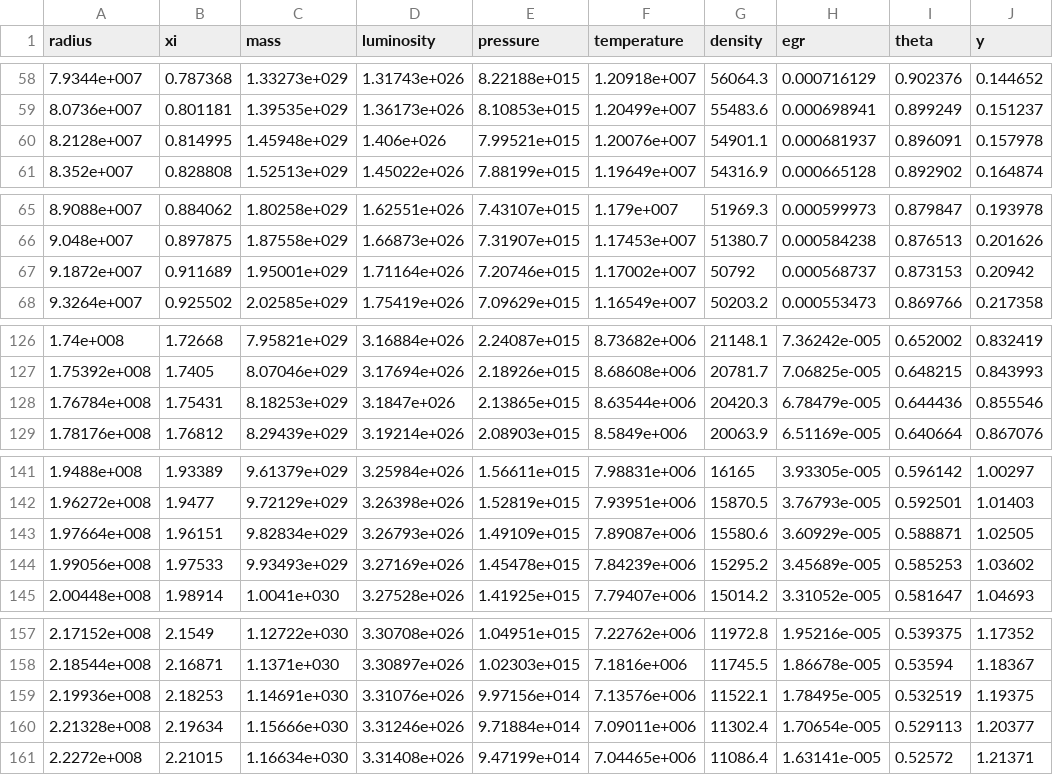
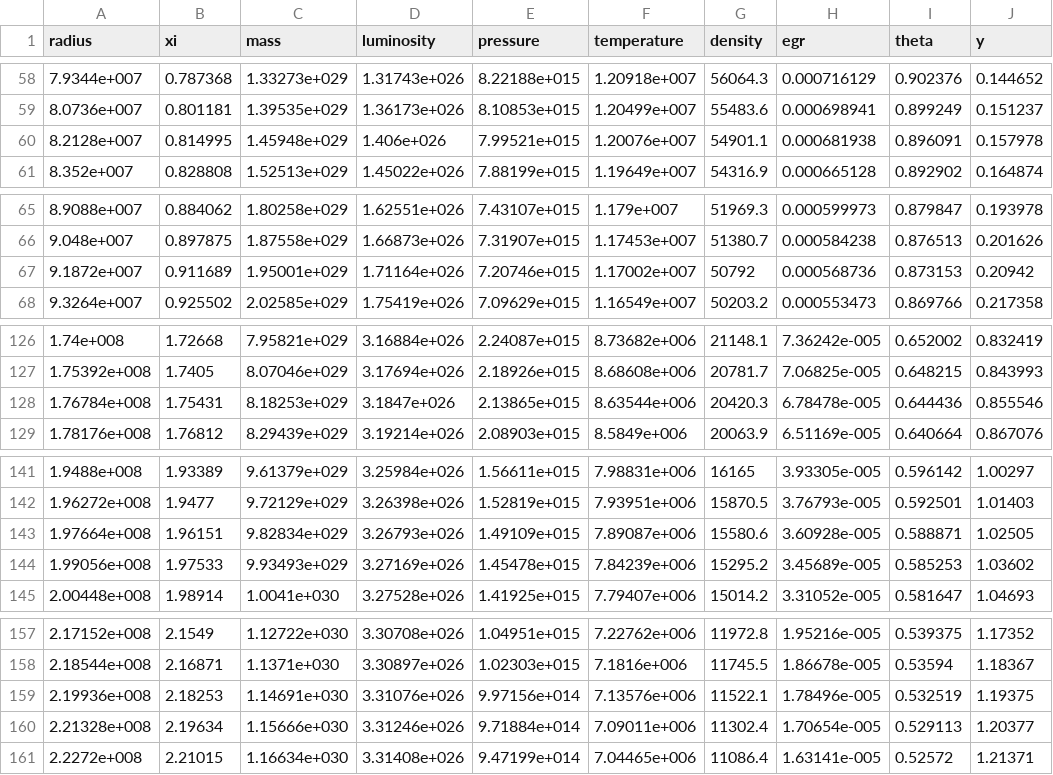
Before and after one commit to sardakius/solar-thermodynamics, a CSV file: data/data_rk4.csv, drawn as a sheet; only a part is shown, gaps mark what is left out; the diff covers the shown part only.

```diff
--- a/data/data_rk4.csv
+++ b/data/data_rk4.csv
@@ -59,3 +59,3 @@ radius,xi,mass,luminosity,pressure,temperature,density,egr,theta,y
 8.0736e+007,0.801181,1.39535e+029,1.36173e+026,8.10853e+015,1.20499e+007,55483.6,0.000698941,0.899249,0.151237
-8.2128e+007,0.814995,1.45948e+029,1.406e+026,7.99521e+015,1.20076e+007,54901.1,0.000681937,0.896091,0.157978
+8.2128e+007,0.814995,1.45948e+029,1.406e+026,7.99521e+015,1.20076e+007,54901.1,0.000681938,0.896091,0.157978
 8.352e+007,0.828808,1.52513e+029,1.45022e+026,7.88199e+015,1.19649e+007,54316.9,0.000665128,0.892902,0.164874
@@ -66,3 +66,3 @@ radius,xi,mass,luminosity,pressure,temperature,density,egr,theta,y
 9.048e+007,0.897875,1.87558e+029,1.66873e+026,7.31907e+015,1.17453e+007,51380.7,0.000584238,0.876513,0.201626
-9.1872e+007,0.911689,1.95001e+029,1.71164e+026,7.20746e+015,1.17002e+007,50792,0.000568737,0.873153,0.20942
+9.1872e+007,0.911689,1.95001e+029,1.71164e+026,7.20746e+015,1.17002e+007,50792,0.000568736,0.873153,0.20942
 9.3264e+007,0.925502,2.02585e+029,1.75419e+026,7.09629e+015,1.16549e+007,50203.2,0.000553473,0.869766,0.217358
@@ -127,3 +127,3 @@ radius,xi,mass,luminosity,pressure,temperature,density,egr,theta,y
 1.75392e+008,1.7405,8.07046e+029,3.17694e+026,2.18926e+015,8.68608e+006,20781.7,7.06825e-005,0.648215,0.843993
-1.76784e+008,1.75431,8.18253e+029,3.1847e+026,2.13865e+015,8.63544e+006,20420.3,6.78479e-005,0.644436,0.855546
+1.76784e+008,1.75431,8.18253e+029,3.1847e+026,2.13865e+015,8.63544e+006,20420.3,6.78478e-005,0.644436,0.855546
 1.78176e+008,1.76812,8.29439e+029,3.19214e+026,2.08903e+015,8.5849e+006,20063.9,6.51169e-005,0.640664,0.867076
@@ -142,3 +142,3 @@ radius,xi,mass,luminosity,pressure,temperature,density,egr,theta,y
 1.96272e+008,1.9477,9.72129e+029,3.26398e+026,1.52819e+015,7.93951e+006,15870.5,3.76793e-005,0.592501,1.01403
-1.97664e+008,1.96151,9.82834e+029,3.26793e+026,1.49109e+015,7.89087e+006,15580.6,3.60929e-005,0.588871,1.02505
+1.97664e+008,1.96151,9.82834e+029,3.26793e+026,1.49109e+015,7.89087e+006,15580.6,3.60928e-005,0.588871,1.02505
 1.99056e+008,1.97533,9.93493e+029,3.27169e+026,1.45478e+015,7.84239e+006,15295.2,3.45689e-005,0.585253,1.03602
@@ -158,3 +158,3 @@ radius,xi,mass,luminosity,pressure,temperature,density,egr,theta,y
 2.18544e+008,2.16871,1.1371e+030,3.30897e+026,1.02303e+015,7.1816e+006,11745.5,1.86678e-005,0.53594,1.18367
-2.19936e+008,2.18253,1.14691e+030,3.31076e+026,9.97156e+014,7.13576e+006,11522.1,1.78495e-005,0.532519,1.19375
+2.19936e+008,2.18253,1.14691e+030,3.31076e+026,9.97156e+014,7.13576e+006,11522.1,1.78496e-005,0.532519,1.19375
 2.21328e+008,2.19634,1.15666e+030,3.31246e+026,9.71884e+014,7.09011e+006,11302.4,1.70654e-005,0.529113,1.20377
```
Also changed, not shown: 18 edited cells elsewhere in this file, data/data_euler.csv, data/data_ssm.csv, 5 other files.
